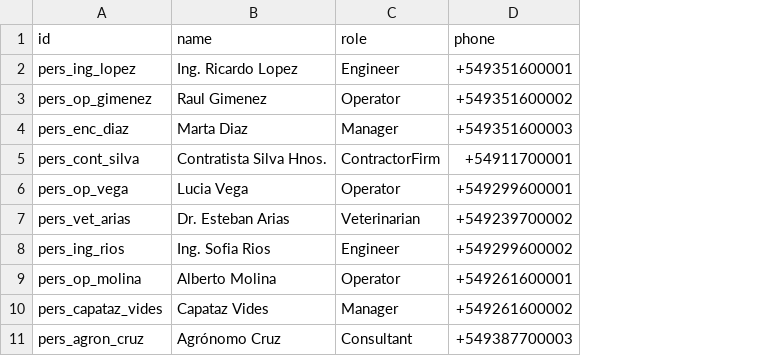
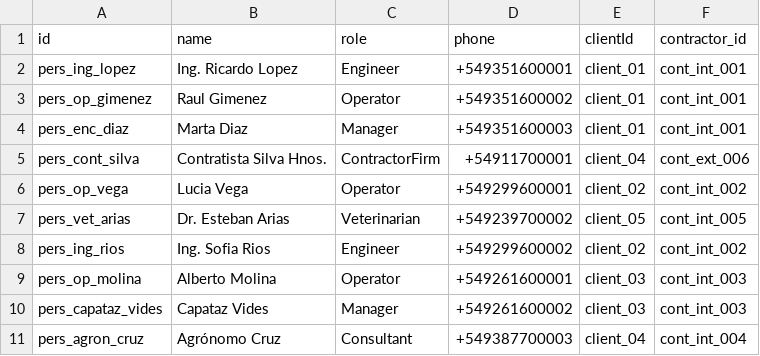
Before and after one commit to lawlete/farmerchat-modular-local, a CSV file: Import/personnel.csv, drawn as a sheet; only a part is shown; the diff names each change by its address in the sheet, - before the commit and + after, or states it on an @@ line.

```diff
--- a/Import/personnel.csv
+++ b/Import/personnel.csv
+column E (clientId), rows 2-11: client_01 | client_01 | client_01 | client_04 | client_02 | client_05 | client_02 | client_03 | client_03 | client_04
+column F (contractor_id), rows 2-11: cont_int_001 | cont_int_001 | cont_int_001 | cont_ext_006 | cont_int_002 | cont_int_005 | cont_int_002 | cont_int_003 | cont_int_003 | cont_int_004
```
Also changed, not shown: Import/machineries.csv, Import/productsInsumes.csv, 11 other files.
